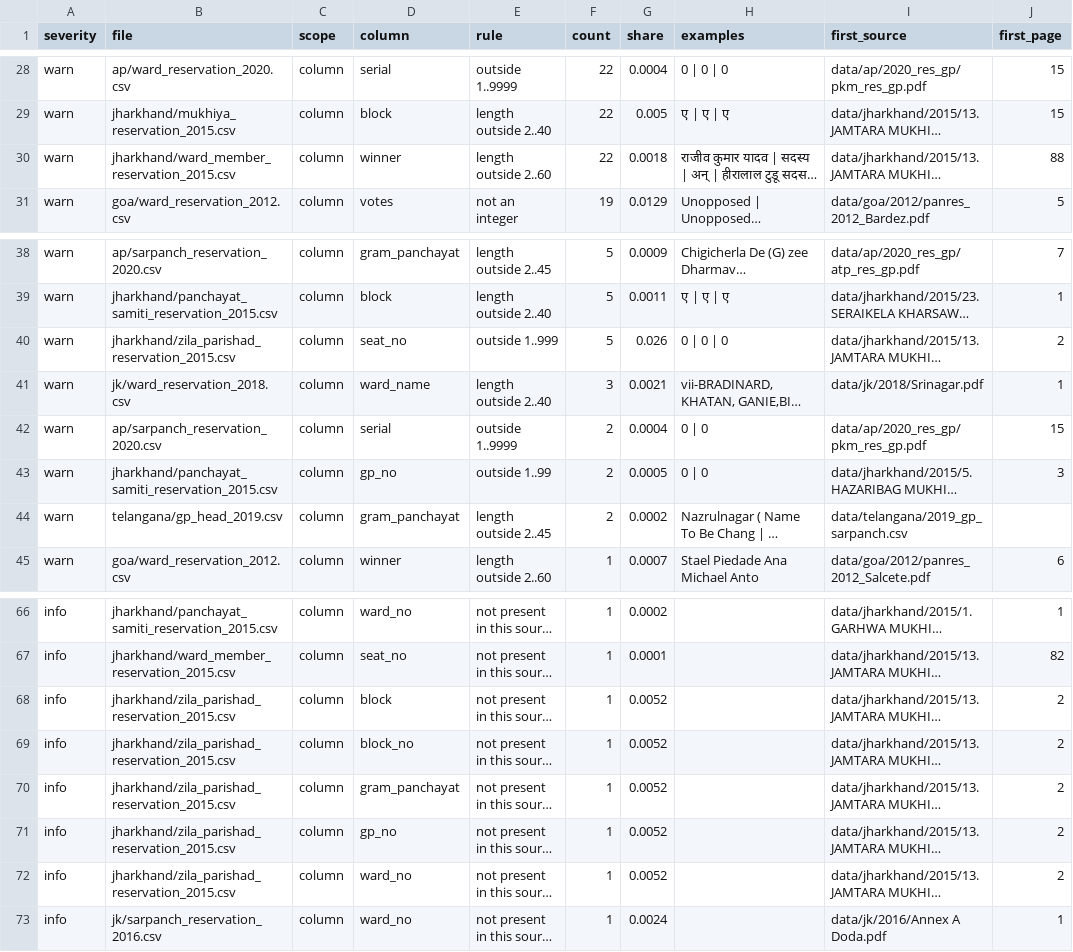
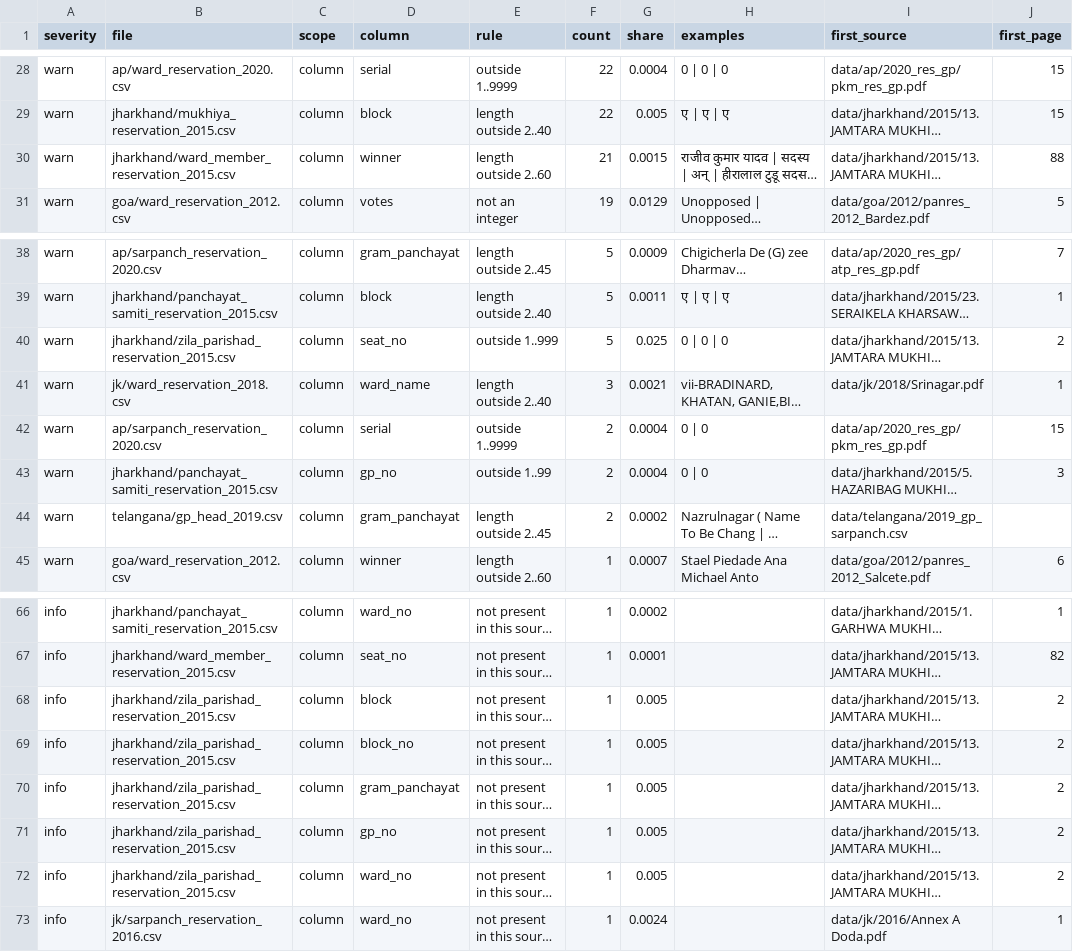
Before and after one commit to in-rolls/local_reservations, a CSV file: data/expectations_report.csv, drawn as a sheet; only a part is shown, gaps mark what is left out; long unchanged cells end in …; the diff covers the shown part only; the diff names each change by its address in the sheet, - before the commit and + after, or states it on an @@ line.

```diff
--- a/data/expectations_report.csv
+++ b/data/expectations_report.csv
-F30 (count): 22
+F30 (count): 21
-G30 (share): 0.0018
+G30 (share): 0.0015
-G40 (share): 0.026
+G40 (share): 0.025
-G43 (share): 0.0005
+G43 (share): 0.0004
-G68:G72 (share): 0.0052
+G68:G72 (share): 0.005
```
Also changed, not shown: 2 added rows, 2 removed rows and 25 edited cells elsewhere in this file, data/jharkhand/zila_parishad_reservation_2015.csv, data/stats/slice_checks.csv, 23 other files.
